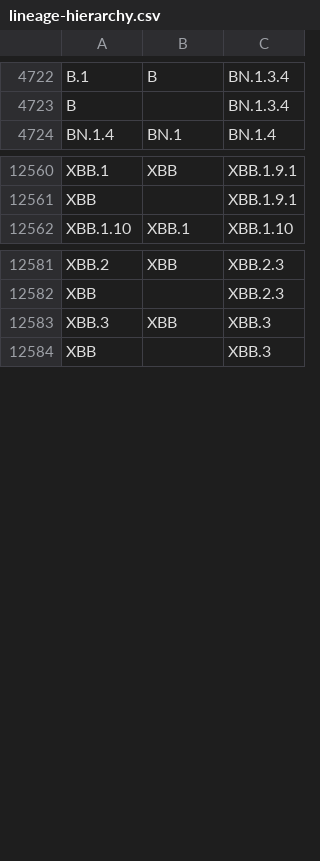
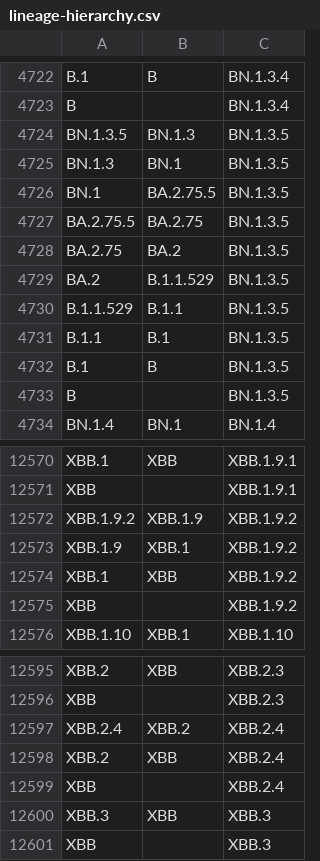
Before and after one commit to phac-nml/SARS-CoV-2-resources, a CSV file: lineage-hierarchy.csv, drawn as a sheet; only a part is shown, gaps mark what is left out.

Commit message:
updating hierarchy files

```diff
--- a/lineage-hierarchy.csv
+++ b/lineage-hierarchy.csv
@@ -4723,2 +4723,12 @@ B.1,B,BN.1.3.4
 B,,BN.1.3.4
+BN.1.3.5,BN.1.3,BN.1.3.5
+BN.1.3,BN.1,BN.1.3.5
+BN.1,BA.2.75.5,BN.1.3.5
+BA.2.75.5,BA.2.75,BN.1.3.5
+BA.2.75,BA.2,BN.1.3.5
+BA.2,B.1.1.529,BN.1.3.5
+B.1.1.529,B.1.1,BN.1.3.5
+B.1.1,B.1,BN.1.3.5
+B.1,B,BN.1.3.5
+B,,BN.1.3.5
 BN.1.4,BN.1,BN.1.4
@@ -12561,2 +12571,6 @@ XBB.1,XBB,XBB.1.9.1
 XBB,,XBB.1.9.1
+XBB.1.9.2,XBB.1.9,XBB.1.9.2
+XBB.1.9,XBB.1,XBB.1.9.2
+XBB.1,XBB,XBB.1.9.2
+XBB,,XBB.1.9.2
 XBB.1.10,XBB.1,XBB.1.10
@@ -12582,2 +12596,5 @@ XBB.2,XBB,XBB.2.3
 XBB,,XBB.2.3
+XBB.2.4,XBB.2,XBB.2.4
+XBB.2,XBB,XBB.2.4
+XBB,,XBB.2.4
 XBB.3,XBB,XBB.3
```
Also changed, not shown: 3 other files.
